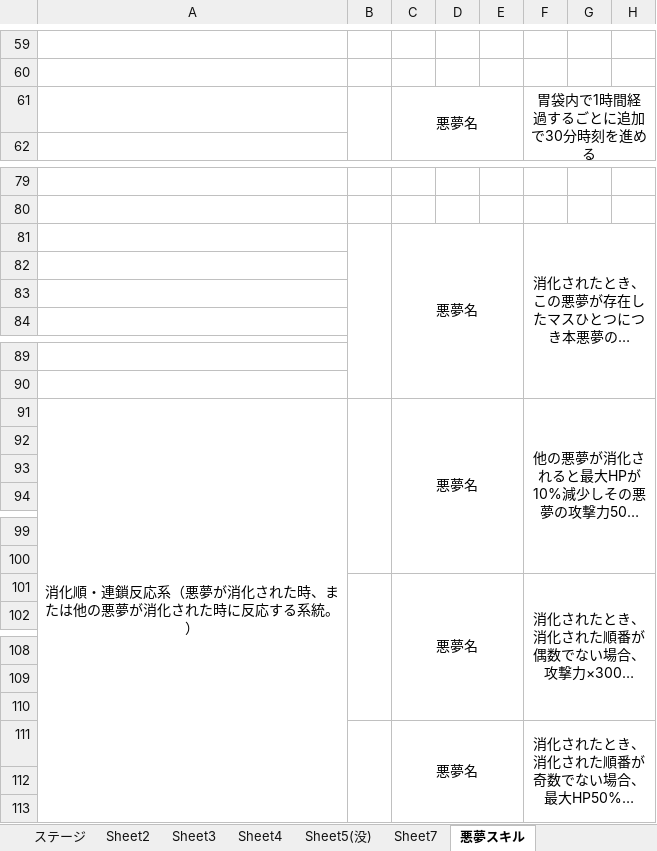
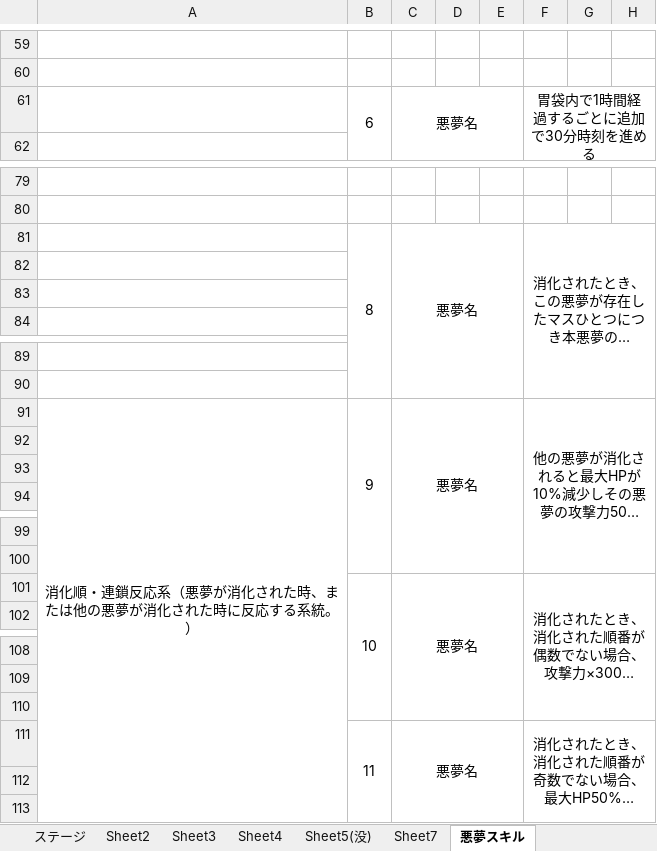
Before and after one commit to rainrumi/GJGJ_2605, an Excel workbook: resource/deta_godo.xlsx, sheet 悪夢スキル, drawn as a sheet; only a part is shown, gaps mark what is left out; long unchanged cells end in …; values as stored, in another font and other column widths than the file's, no borders; the diff covers the shown part only; the diff names each change by its address in the sheet, - before the commit and + after, or states it on an @@ line.

```diff
--- a/resource/deta_godo.xlsx (sheet 悪夢スキル)
+++ b/resource/deta_godo.xlsx (sheet 悪夢スキル)
-B61: (empty)
+B61: 6
-B81: (empty)
+B81: 8
-B91: (empty)
+B91: 9
-B101: (empty)
+B101: 10
-B111: (empty)
+B111: 11
```
Also changed, not shown: 32 edited cells elsewhere in this sheet, 5 other files.
